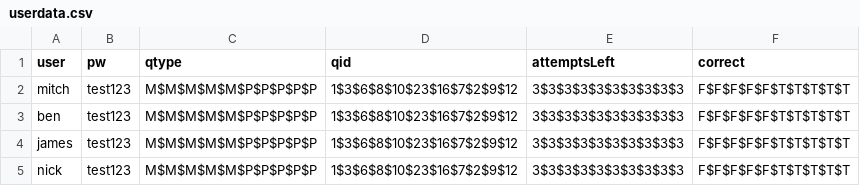
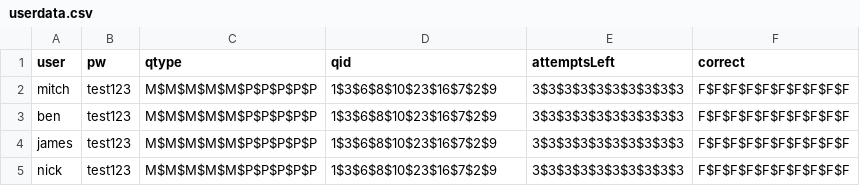
Before and after one commit to benvarian/networks-assignment, a CSV file: Test-Manager/fileio/userdata.csv, drawn as a sheet.

```diff
--- a/Test-Manager/fileio/userdata.csv
+++ b/Test-Manager/fileio/userdata.csv
@@ -1,5 +1,5 @@
 user,pw,qtype,qid,attemptsLeft,correct
-mitch,test123,M$M$M$M$M$P$P$P$P$P,1$3$6$8$10$23$16$7$2$9$12,3$3$3$3$3$3$3$3$3$3,F$F$F$F$F$T$T$T$T$T
-ben,test123,M$M$M$M$M$P$P$P$P$P,1$3$6$8$10$23$16$7$2$9$12,3$3$3$3$3$3$3$3$3$3,F$F$F$F$F$T$T$T$T$T
-james,test123,M$M$M$M$M$P$P$P$P$P,1$3$6$8$10$23$16$7$2$9$12,3$3$3$3$3$3$3$3$3$3,F$F$F$F$F$T$T$T$T$T
-nick,test123,M$M$M$M$M$P$P$P$P$P,1$3$6$8$10$23$16$7$2$9$12,3$3$3$3$3$3$3$3$3$3,F$F$F$F$F$T$T$T$T$T
+mitch,test123,M$M$M$M$M$P$P$P$P$P,1$3$6$8$10$23$16$7$2$9,3$3$3$3$3$3$3$3$3$3,F$F$F$F$F$F$F$F$F$F
+ben,test123,M$M$M$M$M$P$P$P$P$P,1$3$6$8$10$23$16$7$2$9,3$3$3$3$3$3$3$3$3$3,F$F$F$F$F$F$F$F$F$F
+james,test123,M$M$M$M$M$P$P$P$P$P,1$3$6$8$10$23$16$7$2$9,3$3$3$3$3$3$3$3$3$3,F$F$F$F$F$F$F$F$F$F
+nick,test123,M$M$M$M$M$P$P$P$P$P,1$3$6$8$10$23$16$7$2$9,3$3$3$3$3$3$3$3$3$3,F$F$F$F$F$F$F$F$F$F
```
Also changed, not shown: 5 other files.
